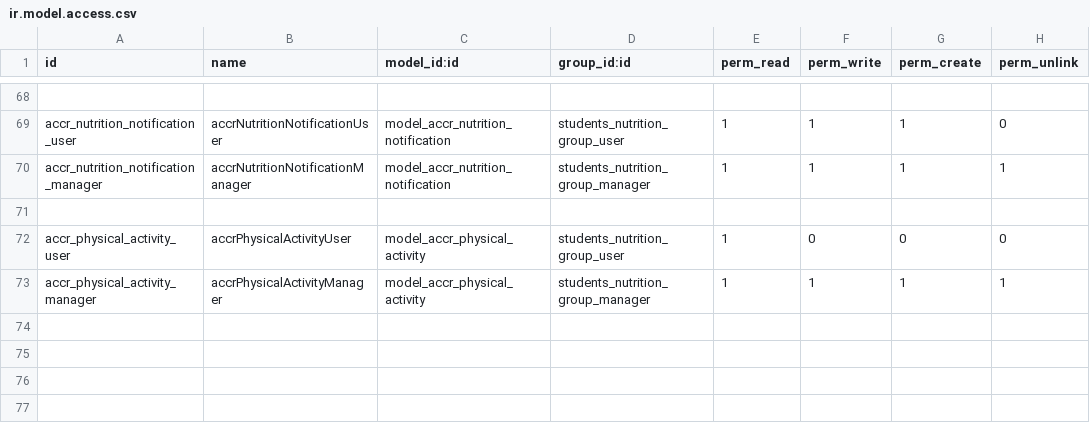
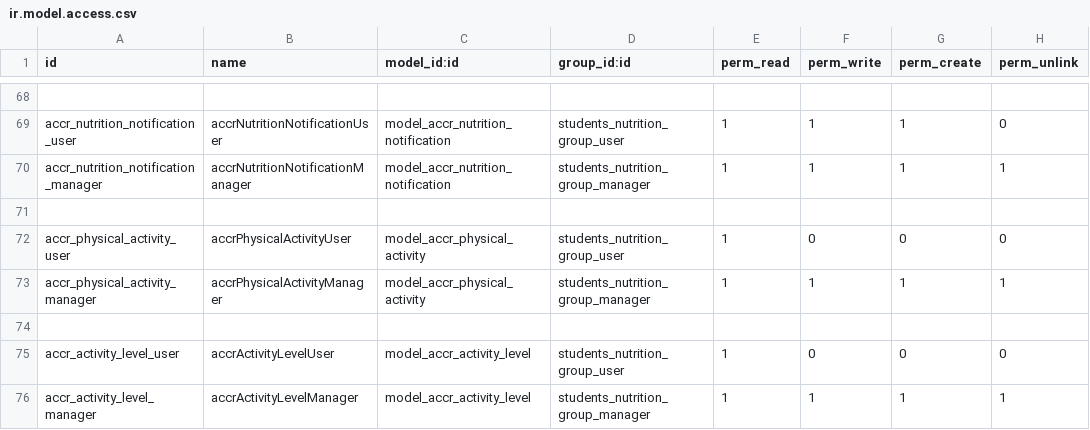
Before and after one commit to ff4f/PVG, a CSV file: accr_nutrition/security/ir.model.access.csv, drawn as a sheet; only a part is shown, gaps mark what is left out; the diff names each change by its address in the sheet, - before the commit and + after, or states it on an @@ line.

```diff
--- a/accr_nutrition/security/ir.model.access.csv
+++ b/accr_nutrition/security/ir.model.access.csv
+row 74: (empty)
+row 75: accr_activity_level_user | accrActivityLevelUser | model_accr_activity_level | students_nutrition_group_user | 1 | 0 | 0 | 0
+row 76: accr_activity_level_manager | accrActivityLevelManager | model_accr_activity_level | students_nutrition_group_manager | 1 | 1 | 1 | 1
```
Also changed, not shown: 3 other files.
